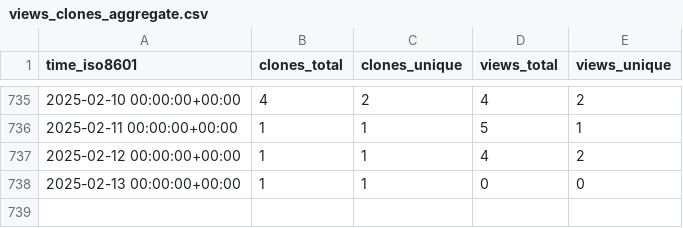
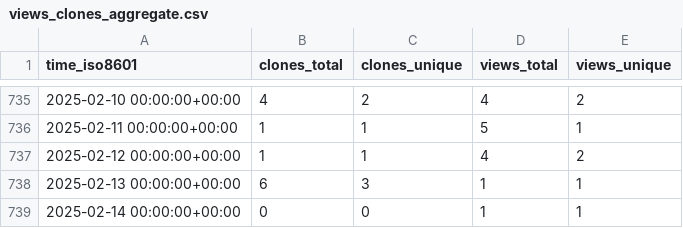
Before and after one commit to jongpie/ApexUUID, a CSV file: jongpie/ApexUUID/ghrs-data/views_clones_aggregate.csv, drawn as a sheet; only a part is shown, gaps mark what is left out.

```diff
--- a/jongpie/ApexUUID/ghrs-data/views_clones_aggregate.csv
+++ b/jongpie/ApexUUID/ghrs-data/views_clones_aggregate.csv
@@ -737,2 +737,3 @@ time_iso8601,clones_total,clones_unique,views_total,views_unique
 2025-02-12 00:00:00+00:00,1,1,4,2
-2025-02-13 00:00:00+00:00,1,1,0,0
+2025-02-13 00:00:00+00:00,6,3,1,1
+2025-02-14 00:00:00+00:00,0,0,1,1
```
Also changed, not shown: 1 other file.
